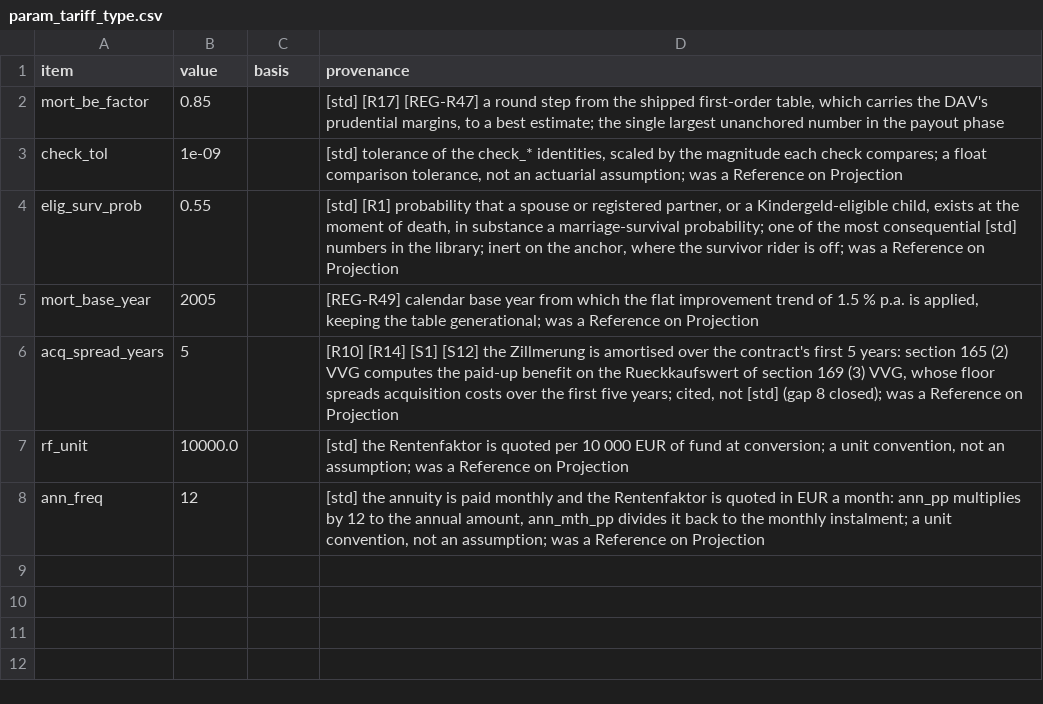
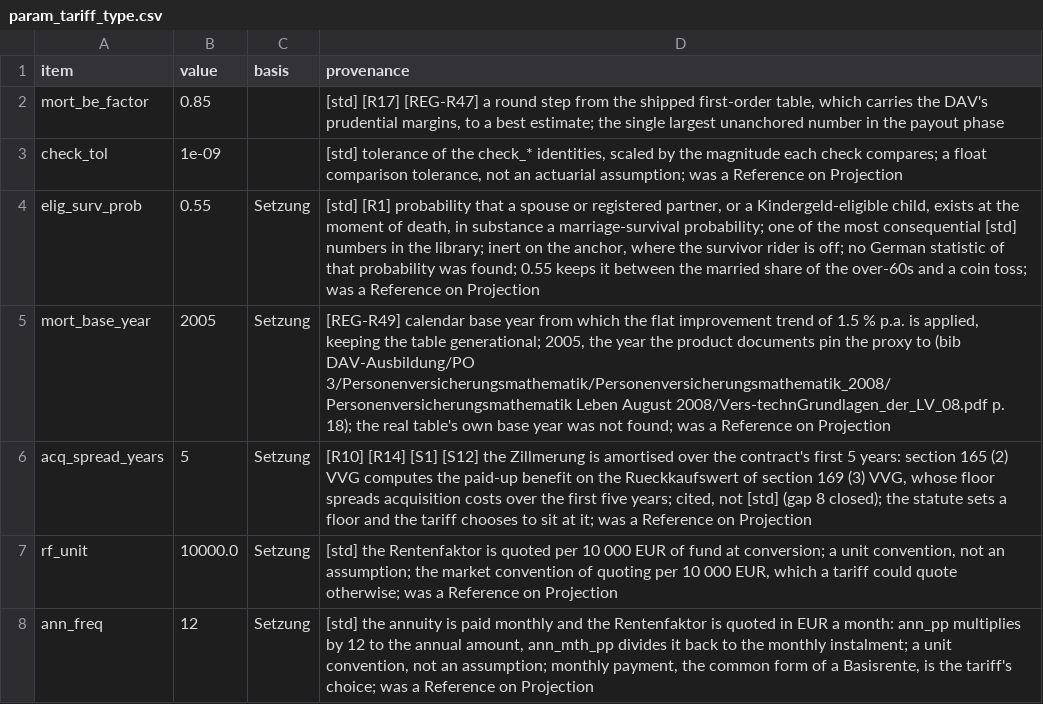
Before and after one commit to Degelmann-Solutions/delib-testbed, a CSV file: products/basisrente/param_tariff_type.csv, drawn as a sheet.

```diff
--- a/products/basisrente/param_tariff_type.csv
+++ b/products/basisrente/param_tariff_type.csv
@@ -3,6 +3,6 @@ mort_be_factor,0.85,,"[std] [R17] [REG-R47] a round step from the shipped first-
 check_tol,1e-09,,"[std] tolerance of the check_* identities, scaled by the magnitude each check compares; a float comparison tolerance, not an actuarial assumption; was a Reference on Projection"
-elig_surv_prob,0.55,,"[std] [R1] probability that a spouse or registered partner, or a Kindergeld-eligible child, exists at the moment of death, in substance a marriage-survival probability; one of the most consequential [std] numbers in the library; inert on the anchor, where the survivor rider is off; was a Reference on Projection"
-mort_base_year,2005,,"[REG-R49] calendar base year from which the flat improvement trend of 1.5 % p.a. is applied, keeping the table generational; was a Reference on Projection"
-acq_spread_years,5,,"[R10] [R14] [S1] [S12] the Zillmerung is amortised over the contract's first 5 years: section 165 (2) VVG computes the paid-up benefit on the Rueckkaufswert of section 169 (3) VVG, whose floor spreads acquisition costs over the first five years; cited, not [std] (gap 8 closed); was a Reference on Projection"
-rf_unit,10000.0,,"[std] the Rentenfaktor is quoted per 10 000 EUR of fund at conversion; a unit convention, not an assumption; was a Reference on Projection"
-ann_freq,12,,"[std] the annuity is paid monthly and the Rentenfaktor is quoted in EUR a month: ann_pp multiplies by 12 to the annual amount, ann_mth_pp divides it back to the monthly instalment; a unit convention, not an assumption; was a Reference on Projection"
+elig_surv_prob,0.55,Setzung,"[std] [R1] probability that a spouse or registered partner, or a Kindergeld-eligible child, exists at the moment of death, in substance a marriage-survival probability; one of the most consequential [std] numbers in the library; inert on the anchor, where the survivor rider is off; no German statistic of that probability was found; 0.55 keeps it between the married share of the over-60s and a coin toss; was a Reference on Projection"
+mort_base_year,2005,Setzung,"[REG-R49] calendar base year from which the flat improvement trend of 1.5 % p.a. is applied, keeping the table generational; 2005, the year the product documents pin the proxy to (bib DAV-Ausbildung/PO 3/Personenversicherungsmathematik/Personenversicherungsmathematik_2008/Personenversicherungsmathematik Leben August 2008/Vers-technGrundlagen_der_LV_08.pdf p. 18); the real table's own base year was not found; was a Reference on Projection"
+acq_spread_years,5,Setzung,"[R10] [R14] [S1] [S12] the Zillmerung is amortised over the contract's first 5 years: section 165 (2) VVG computes the paid-up benefit on the Rueckkaufswert of section 169 (3) VVG, whose floor spreads acquisition costs over the first five years; cited, not [std] (gap 8 closed); the statute sets a floor and the tariff chooses to sit at it; was a Reference on Projection"
+rf_unit,10000.0,Setzung,"[std] the Rentenfaktor is quoted per 10 000 EUR of fund at conversion; a unit convention, not an assumption; the market convention of quoting per 10 000 EUR, which a tariff could quote otherwise; was a Reference on Projection"
+ann_freq,12,Setzung,"[std] the annuity is paid monthly and the Rentenfaktor is quoted in EUR a month: ann_pp multiplies by 12 to the annual amount, ann_mth_pp divides it back to the monthly instalment; a unit convention, not an assumption; monthly payment, the common form of a Basisrente, is the tariff's choice; was a Reference on Projection"
```
Also changed, not shown: core/Core/Data/param_core.csv, 3 other files.
